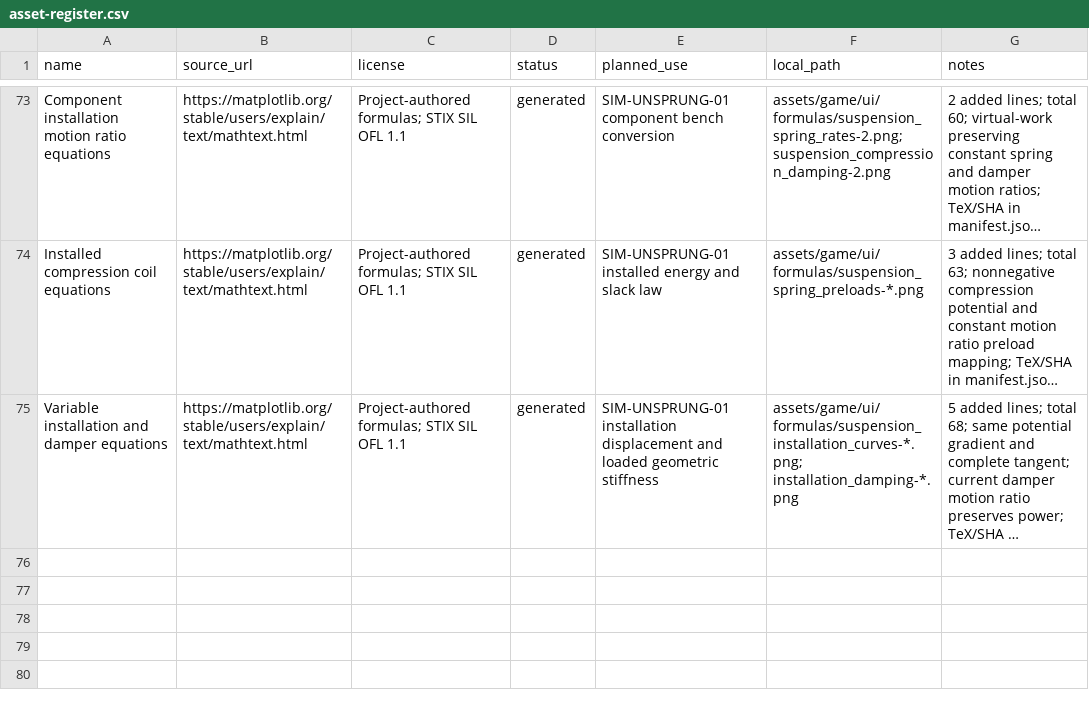
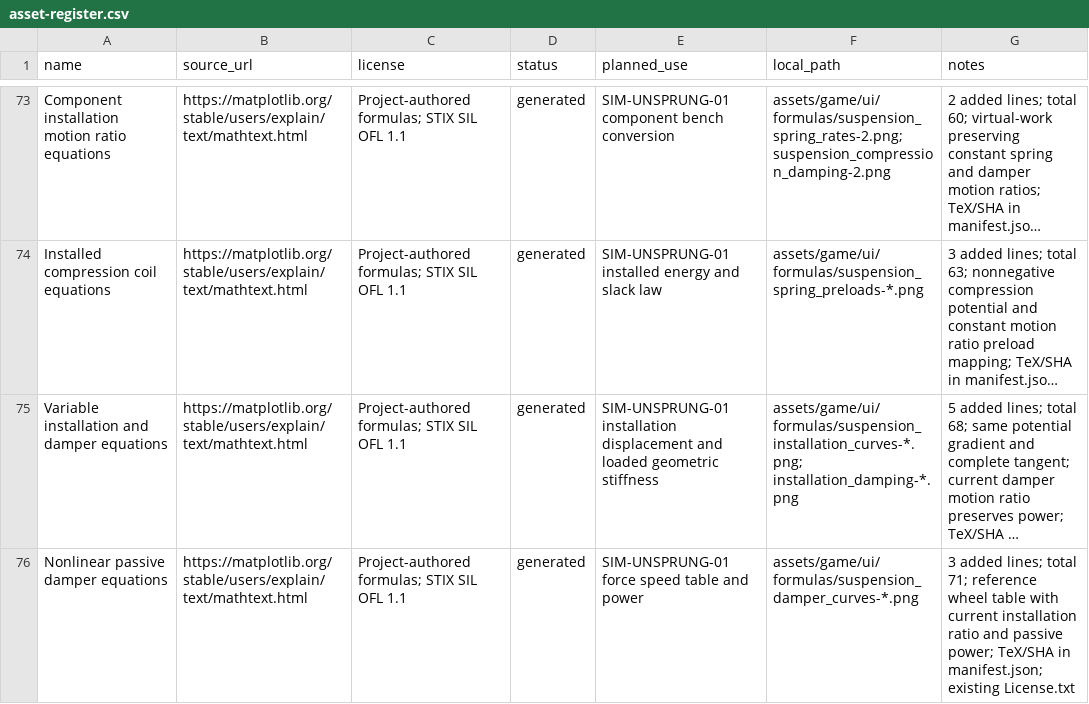
Before and after one commit to wy520ccj/CoastalDrive, a CSV file: docs/asset-register.csv, drawn as a sheet; only a part is shown, gaps mark what is left out; long unchanged cells end in …; the diff names each change by its address in the sheet, - before the commit and + after, or states it on an @@ line.

Commit message:
feat: integrate passive nonlinear suspension damper tables

```diff
--- a/docs/asset-register.csv
+++ b/docs/asset-register.csv
+row 76: Nonlinear passive damper equations | https://matplotlib.org/stable/users/explain/text/mathtext.html | Project-authored formulas; STIX SIL OFL 1.1 | generated | SIM-UNSPRUNG-01 force speed table and power | assets/game/ui/formulas/suspension_damper_curves-*.png | 3 added lines; total 71; reference wheel table with current installation ratio and passive power; TeX/SHA in manifest.json; existing License.txt
```
Also changed, not shown: 35 other files.
